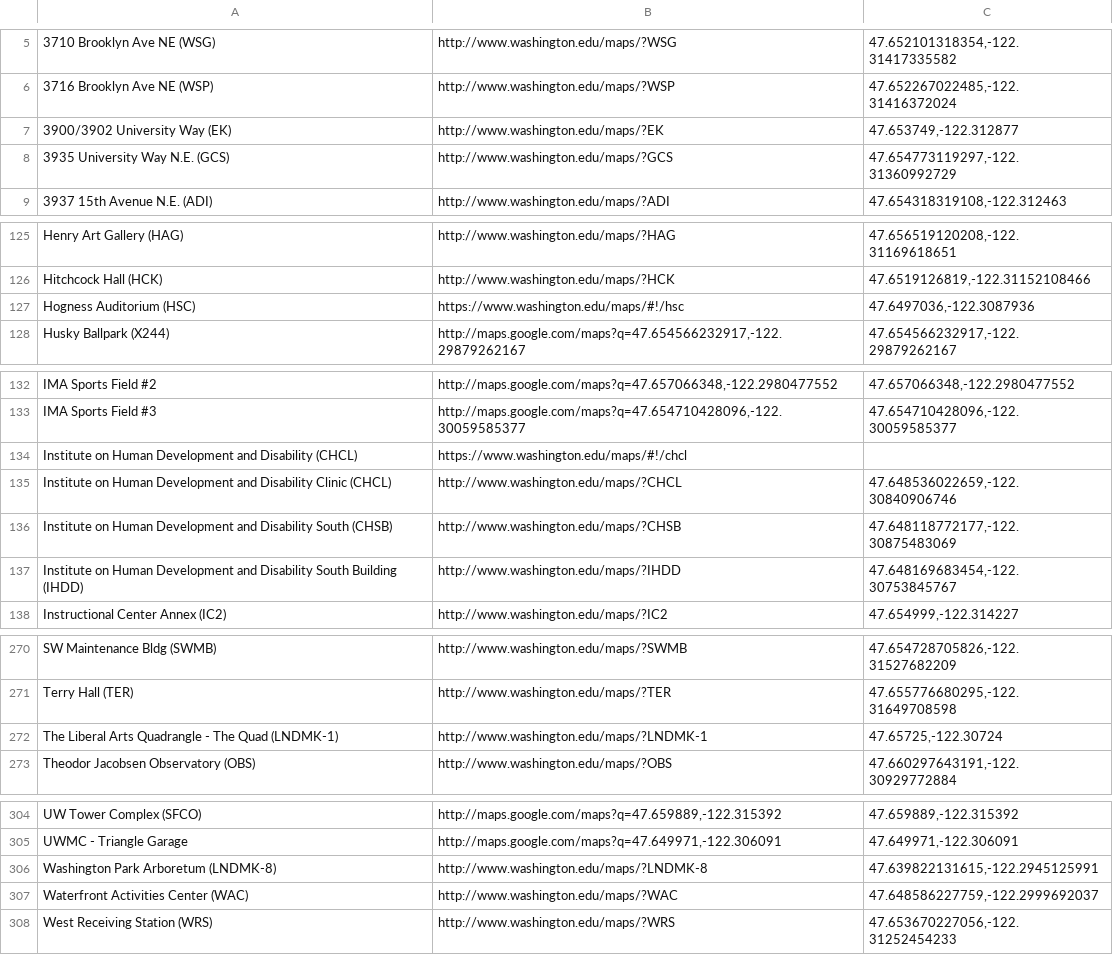
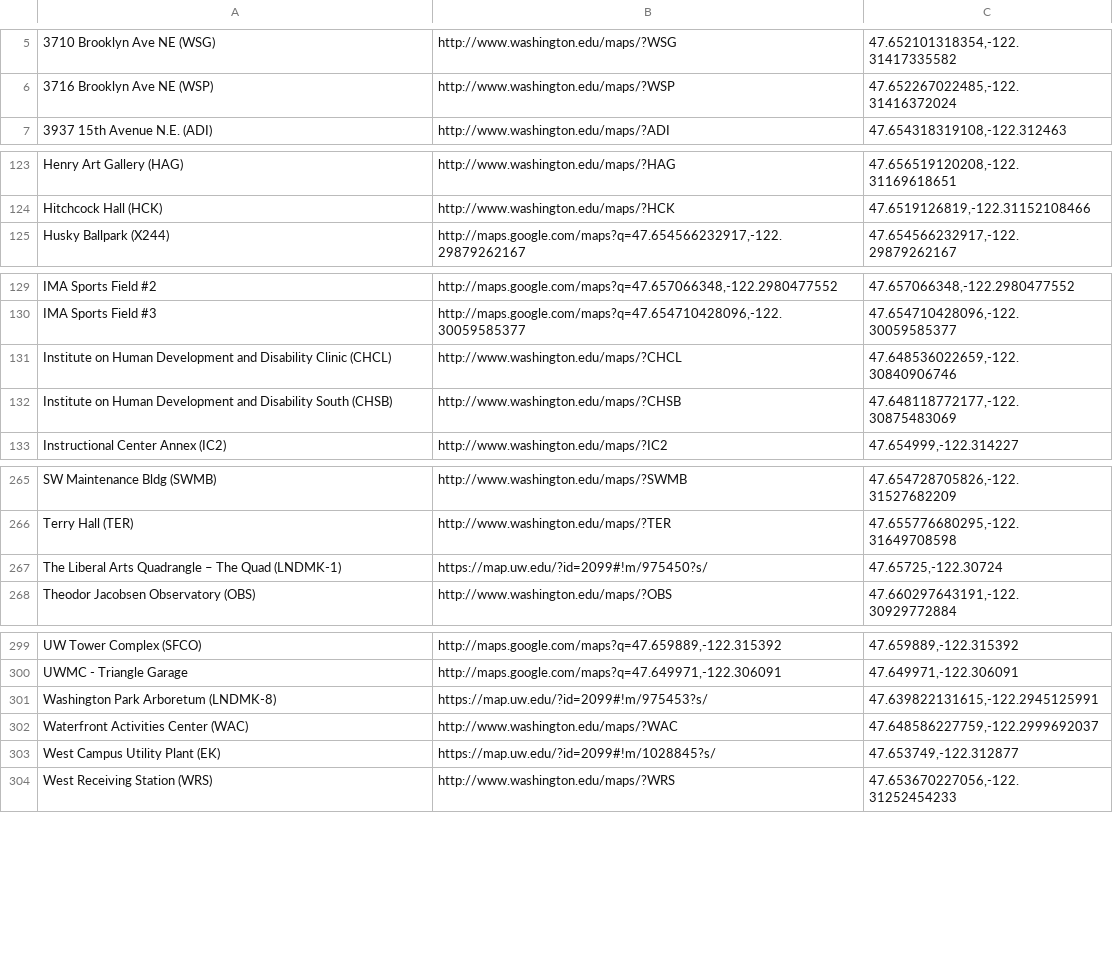
Before and after one commit to uw-it-aca/eventcal, a CSV file: accountsynchr/data/campus_location_export.csv, drawn as a sheet; only a part is shown, gaps mark what is left out; removed rows and columns are numbered as before the commit, all else as after; the diff covers the shown part only; the diff names each change by its address in the sheet, - before the commit and + after, or states it on an @@ line.

Commit message:
updated

```diff
--- a/accountsynchr/data/campus_location_export.csv
+++ b/accountsynchr/data/campus_location_export.csv
-row 7: 3900/3902 University Way (EK) | http://www.washington.edu/maps/?EK | 47.653749,-122.312877
-row 8: 3935 University Way N.E. (GCS) | http://www.washington.edu/maps/?GCS | 47.654773119297,-122.31360992729
-row 127: Hogness Auditorium (HSC) | https://www.washington.edu/maps/#!/hsc | 47.6497036,-122.3087936
-row 134: Institute on Human Development and Disability (CHCL) | https://www.washington.edu/maps/#!/chcl
-row 137: Institute on Human Development and Disability South Building (IHDD) | http://www.washington.edu/maps/?IHDD | 47.648169683454,-122.30753845767
-A267: …Arts Quadrangle - The Quad…
+A267: …Arts Quadrangle – The Quad…
-B267: http://www.washington.edu/maps/?LNDMK-1
+B267: https://map.uw.edu/?id=2099#!m/975450?s/
-B301: http://www.washington.edu/maps/?LNDMK-8
+B301: https://map.uw.edu/?id=2099#!m/975453?s/
+row 303: West Campus Utility Plant (EK) | https://map.uw.edu/?id=2099#!m/1028845?s/ | 47.653749,-122.312877
```
Also changed, not shown: 5 edited cells elsewhere in this file.
